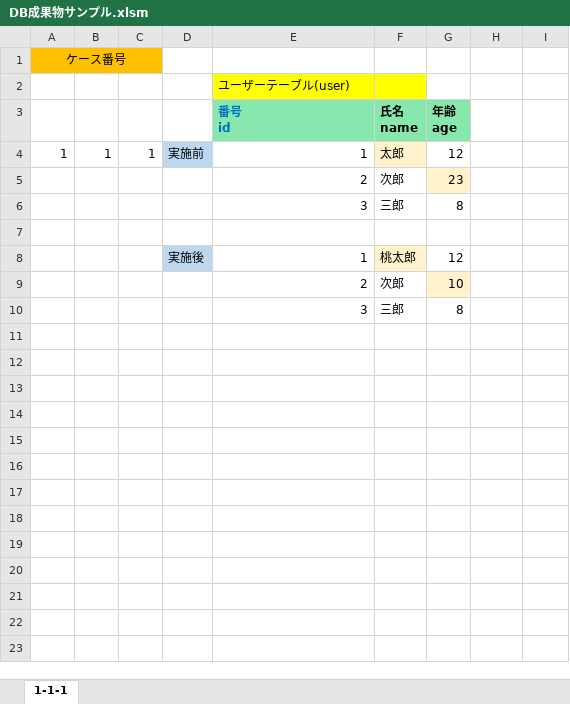
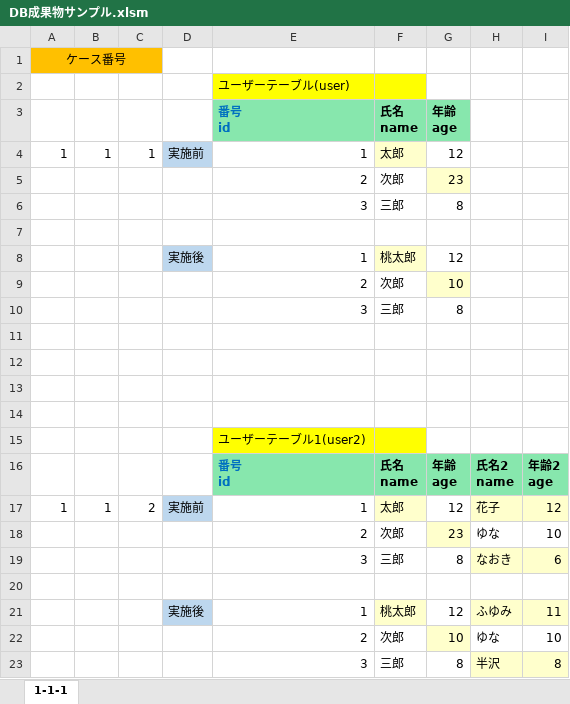
Before and after one commit to koumk/template_of_test, an Excel workbook: DB成果物サンプル.xlsm, sheet 1-1-1, drawn as a sheet; values as stored, in another font and other column widths than the file's, no borders; ↵ is a line break in a cell; the diff names each change by its address in the sheet, - before the commit and + after, or states it on an @@ line.

Commit message:
比較マクロを作成する

```diff
--- a/DB成果物サンプル.xlsm (sheet 1-1-1)
+++ b/DB成果物サンプル.xlsm (sheet 1-1-1)
+row 11: (empty)
+row 12: (empty)
+row 13: (empty)
+row 14: (empty)
+row 15:  |  |  |  | ユーザーテーブル1(user2)
+row 16:  |  |  |  | 番号 ↵ id | 氏名 ↵ name | 年齢 ↵ age | 氏名2 ↵ name | 年齢2 ↵ age
+row 17: 1 | 1 | 2 | 実施前 | 1 | 太郎 | 12 | 花子 | 12
+row 18:  |  |  |  | 2 | 次郎 | 23 | ゆな | 10
+row 19:  |  |  |  | 3 | 三郎 | 8 | なおき | 6
+row 20: (empty)
+row 21:  |  |  | 実施後 | 1 | 桃太郎 | 12 | ふゆみ | 11
+row 22:  |  |  |  | 2 | 次郎 | 10 | ゆな | 10
+row 23:  |  |  |  | 3 | 三郎 | 8 | 半沢 | 8
```
